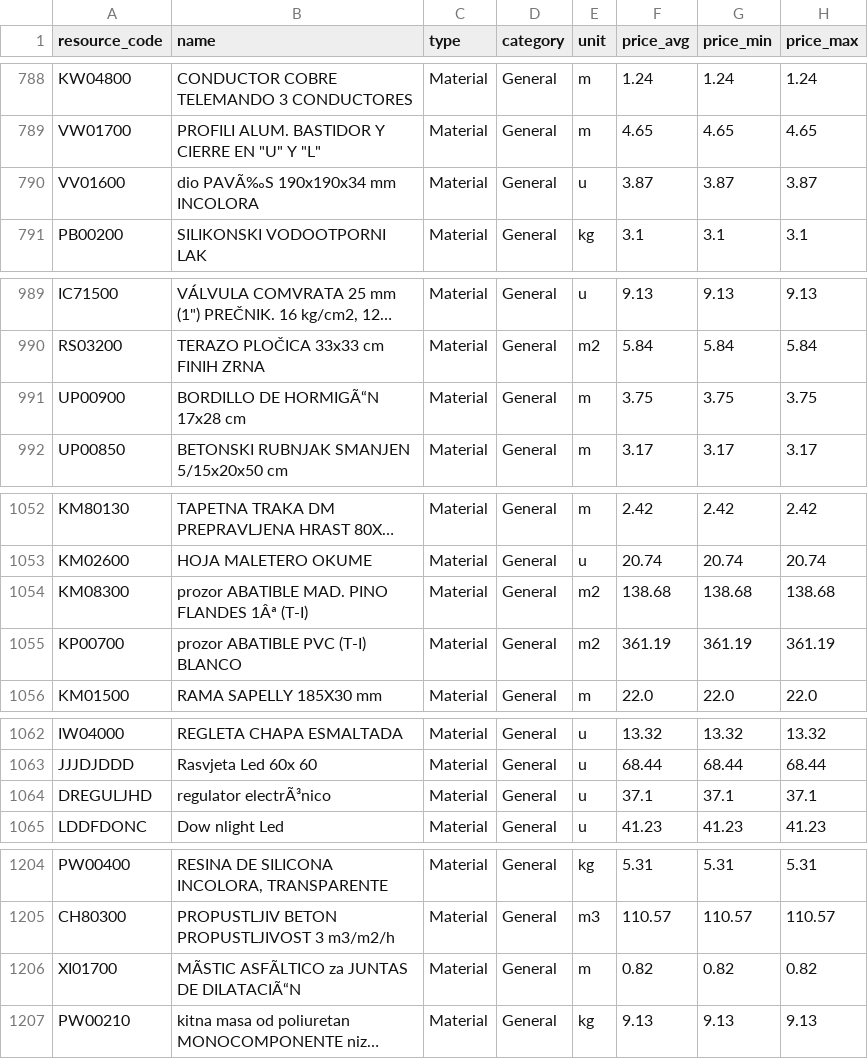
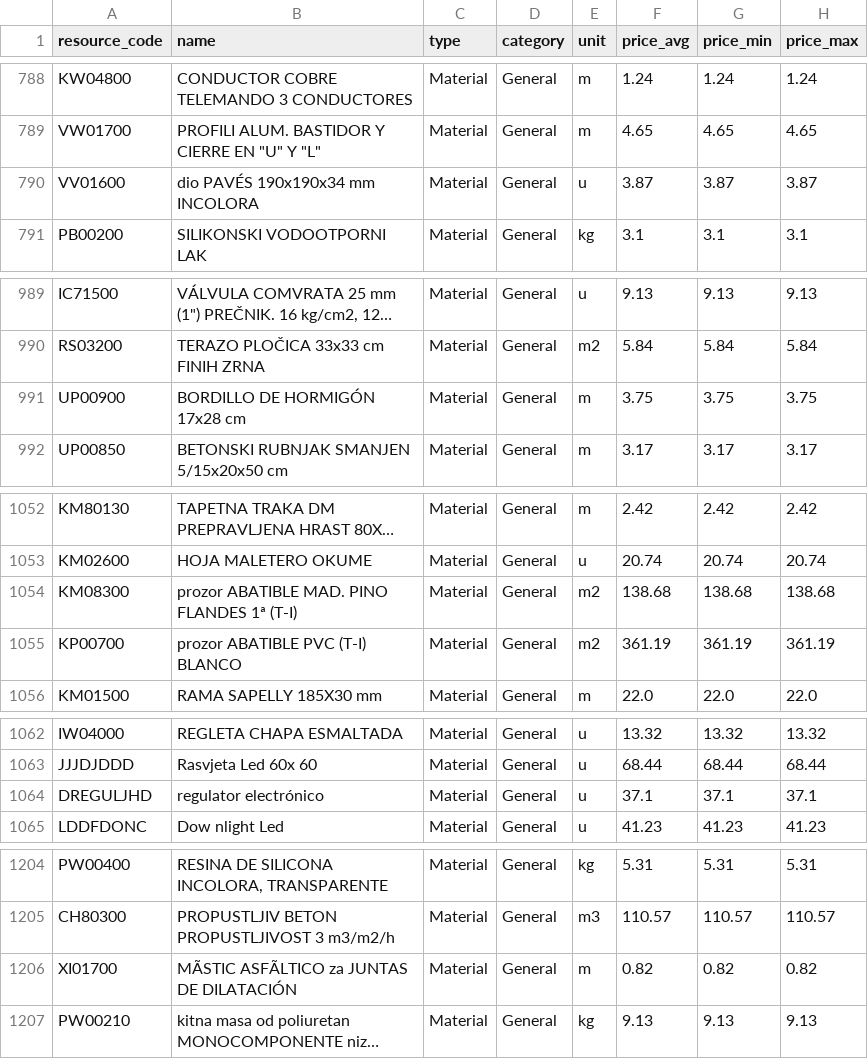
Before and after one commit to datadrivenconstruction/OpenConstructionEstimate-DDC-CWICR, a CSV file: Europe-Spain-BCCA/markets/DDC_CWICR_HR_ZAGREB_hr_Catalog.csv, drawn as a sheet; only a part is shown, gaps mark what is left out; long unchanged cells end in …; the diff covers the shown part only; the diff names each change by its address in the sheet, - before the commit and + after, or states it on an @@ line.

Commit message:
Fix native editions (BR/ES/VN) and repair mojibake across all bases
- Regenerate BR_pt, ES_es and VN_vi native editions so their content columns
  read the source language (Portuguese/Spanish/Vietnamese) instead of English,
  keeping the native rate_final_name (the de9cdf2 Italy repair, applied to BR/ES/VN).
- Repair double-encoded (mojibake) text in ES/BR/IT/GR market catalogs.
- Result: 0% English in every native edition, 0 mojibake across all bases.

```diff
--- a/Europe-Spain-BCCA/markets/DDC_CWICR_HR_ZAGREB_hr_Catalog.csv
+++ b/Europe-Spain-BCCA/markets/DDC_CWICR_HR_ZAGREB_hr_Catalog.csv
-B790 (name): dio PAVÃ‰S 190x190x34 mm INCOLORA
+B790 (name): dio PAVÉS 190x190x34 mm INCOLORA
-B991 (name): BORDILLO DE HORMIGÃ“N 17x28 cm
+B991 (name): BORDILLO DE HORMIGÓN 17x28 cm
-B1054 (name): prozor ABATIBLE MAD. PINO FLANDES 1Âª (T-I)
+B1054 (name): prozor ABATIBLE MAD. PINO FLANDES 1ª (T-I)
-B1064 (name): regulator electrÃ³nico
+B1064 (name): regulator electrónico
-B1206 (name): MÃSTIC ASFÃLTICO za JUNTAS DE DILATACIÃ“N
+B1206 (name): MÃSTIC ASFÃLTICO za JUNTAS DE DILATACIÓN
```
Also changed, not shown: 53 edited cells elsewhere in this file, Europe-Greece-GGDE/markets/DDC_CWICR_CZ_PRAGUE_cs_Catalog.csv, 11 other files.
